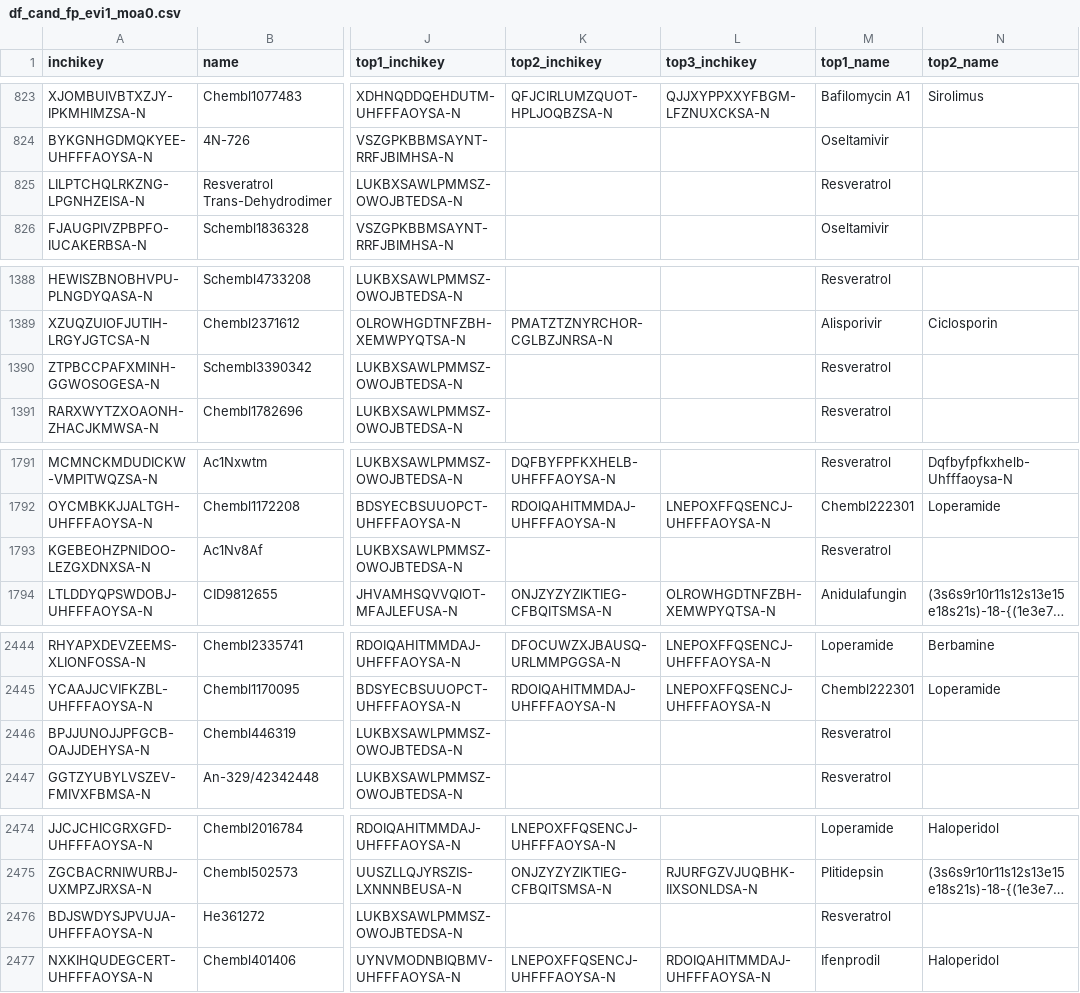
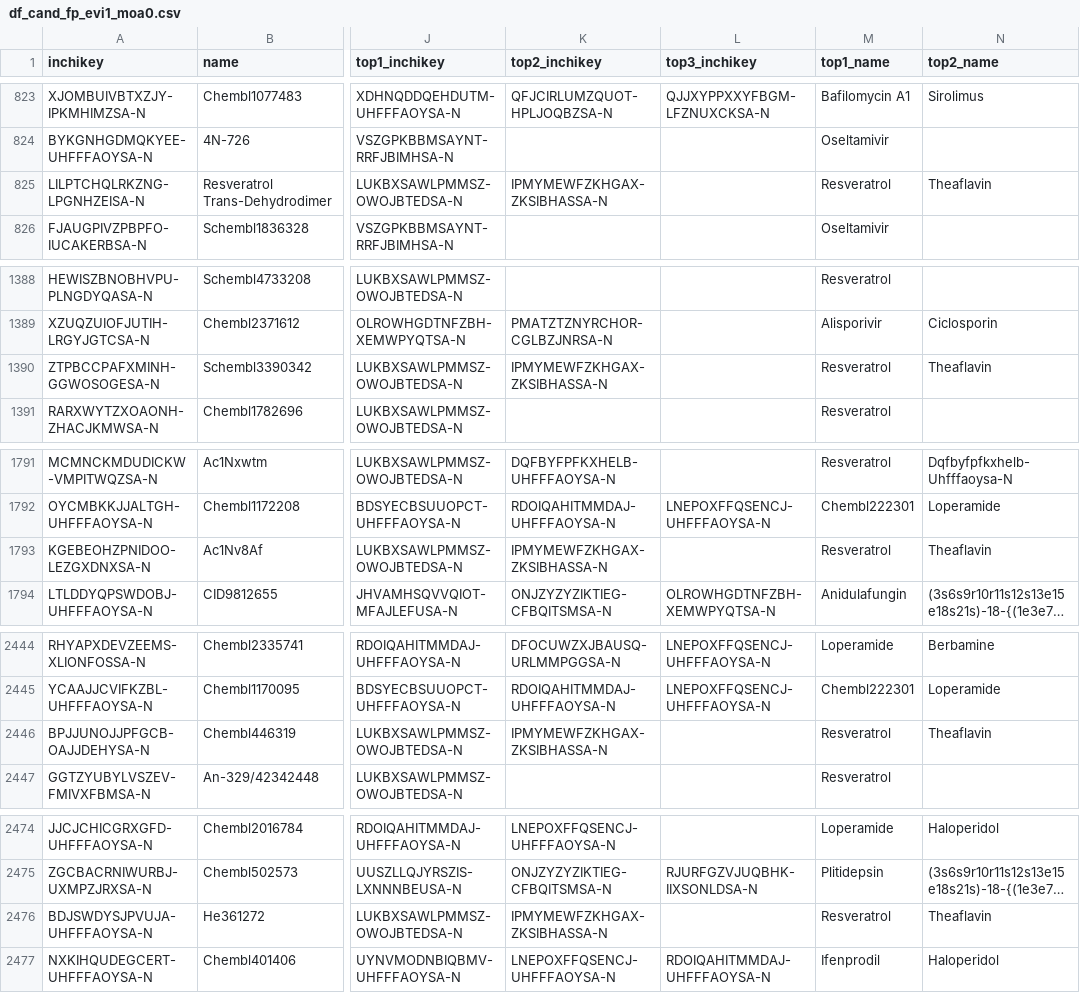
Before and after one commit to sbnb-irb/covid19, a CSV file: web/data/df_cand_fp_evi1_moa0.csv, drawn as a sheet; only a part is shown, gaps mark what is left out; long unchanged cells end in …; the diff covers the shown part only; the diff names each change by its address in the sheet, - before the commit and + after, or states it on an @@ line.

```diff
--- a/web/data/df_cand_fp_evi1_moa0.csv
+++ b/web/data/df_cand_fp_evi1_moa0.csv
-K825 (top2_inchikey): (empty)
+K825 (top2_inchikey): IPMYMEWFZKHGAX-ZKSIBHASSA-N
-N825 (top2_name): (empty)
+N825 (top2_name): Theaflavin
-K1390 (top2_inchikey): (empty)
+K1390 (top2_inchikey): IPMYMEWFZKHGAX-ZKSIBHASSA-N
-N1390 (top2_name): (empty)
+N1390 (top2_name): Theaflavin
-K1793 (top2_inchikey): (empty)
+K1793 (top2_inchikey): IPMYMEWFZKHGAX-ZKSIBHASSA-N
-N1793 (top2_name): (empty)
+N1793 (top2_name): Theaflavin
-K2446 (top2_inchikey): (empty)
+K2446 (top2_inchikey): IPMYMEWFZKHGAX-ZKSIBHASSA-N
-N2446 (top2_name): (empty)
+N2446 (top2_name): Theaflavin
-K2476 (top2_inchikey): (empty)
+K2476 (top2_inchikey): IPMYMEWFZKHGAX-ZKSIBHASSA-N
-N2476 (top2_name): (empty)
+N2476 (top2_name): Theaflavin
```
Also changed, not shown: 16 edited cells elsewhere in this file, web/data/df_cand_cc_evi1_moa4.csv, web/data/df_cand_cc_evi2_moa4.csv, 51 other files.
